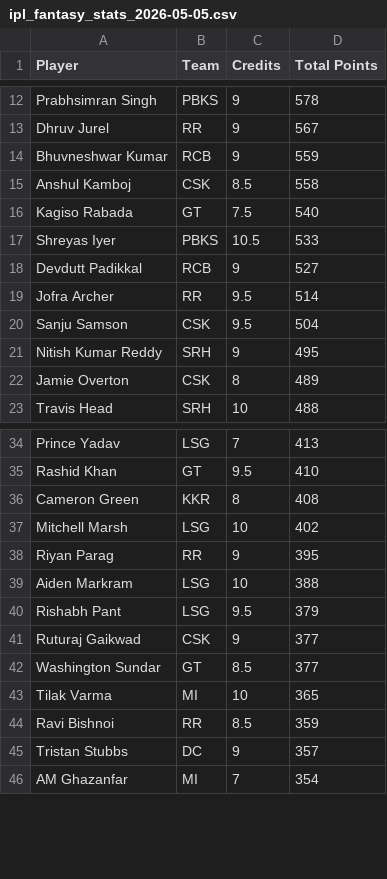
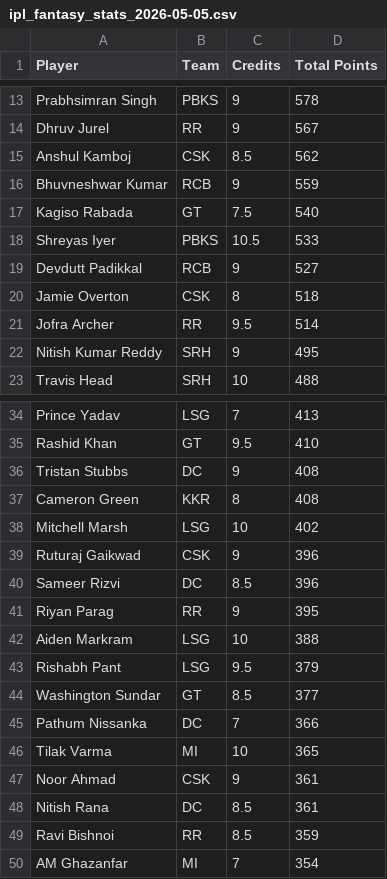
Before and after one commit to Malyala-Meghamsh/ipl-fantasy-league, a CSV file: ipl_fantasy_stats_2026-05-05.csv, drawn as a sheet; only a part is shown, gaps mark what is left out; the diff covers the shown part only.

```diff
--- a/ipl_fantasy_stats_2026-05-05.csv
+++ b/ipl_fantasy_stats_2026-05-05.csv
@@ -13,4 +14,4 @@ Prabhsimran Singh,PBKS,9,578
 Dhruv Jurel,RR,9,567
+Anshul Kamboj,CSK,8.5,562
 Bhuvneshwar Kumar,RCB,9,559
-Anshul Kamboj,CSK,8.5,558
 Kagiso Rabada,GT,7.5,540
@@ -18,6 +19,5 @@ Shreyas Iyer,PBKS,10.5,533
 Devdutt Padikkal,RCB,9,527
+Jamie Overton,CSK,8,518
 Jofra Archer,RR,9.5,514
-Sanju Samson,CSK,9.5,504
 Nitish Kumar Reddy,SRH,9,495
-Jamie Overton,CSK,8,489
 Travis Head,SRH,10,488
@@ -35,4 +35,7 @@ Prince Yadav,LSG,7,413
 Rashid Khan,GT,9.5,410
+Tristan Stubbs,DC,9,408
 Cameron Green,KKR,8,408
 Mitchell Marsh,LSG,10,402
+Ruturaj Gaikwad,CSK,9,396
+Sameer Rizvi,DC,8.5,396
 Riyan Parag,RR,9,395
@@ -40,7 +43,8 @@ Aiden Markram,LSG,10,388
 Rishabh Pant,LSG,9.5,379
-Ruturaj Gaikwad,CSK,9,377
 Washington Sundar,GT,8.5,377
+Pathum Nissanka,DC,7,366
 Tilak Varma,MI,10,365
+Noor Ahmad,CSK,9,361
+Nitish Rana,DC,8.5,361
 Ravi Bishnoi,RR,8.5,359
-Tristan Stubbs,DC,9,357
 AM Ghazanfar,MI,7,354
```
Also changed, not shown: 12 added rows, 15 removed rows, 19 moved rows and 2 edited cells elsewhere in this file, ranking_history.csv, 2 other files.
